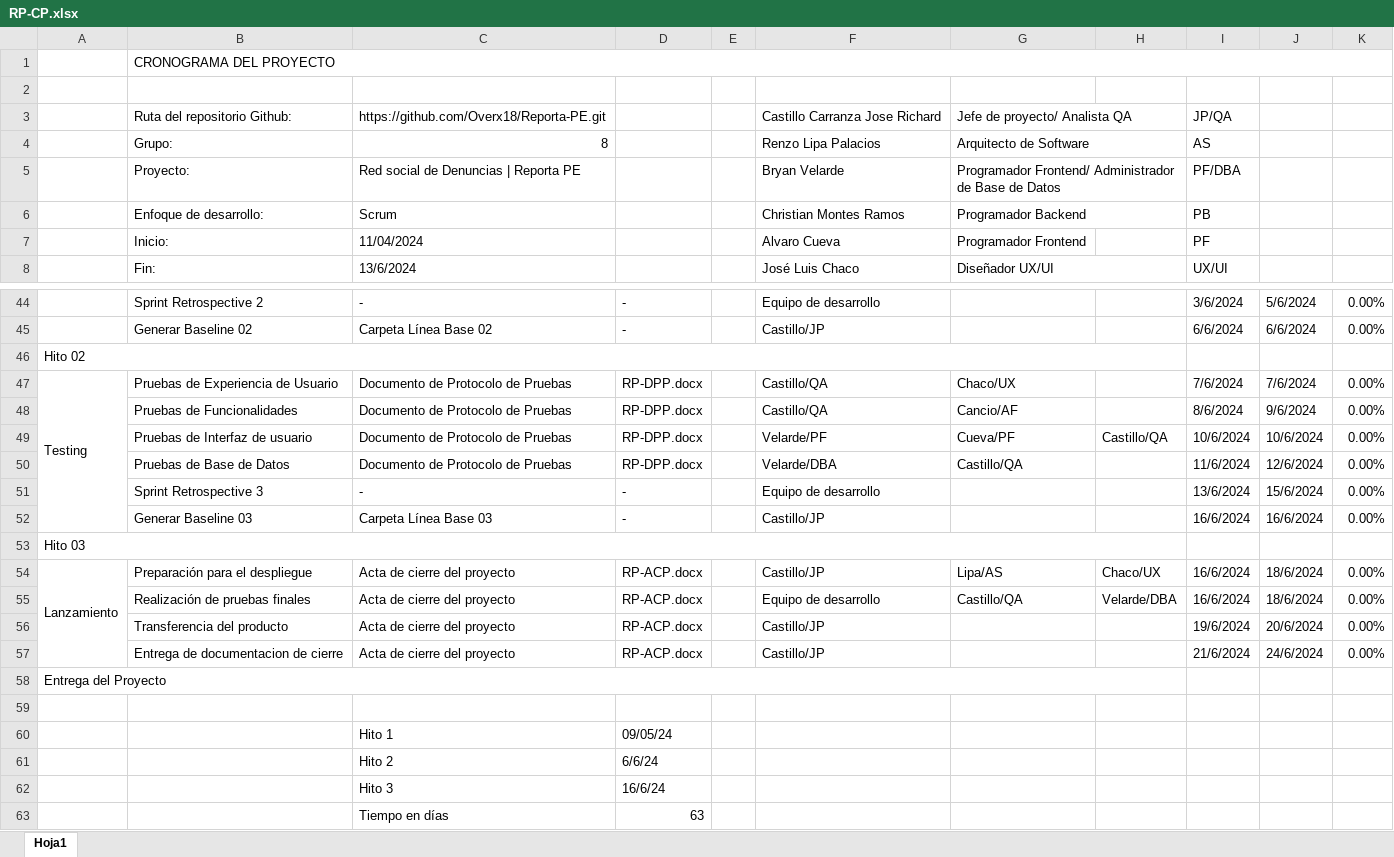
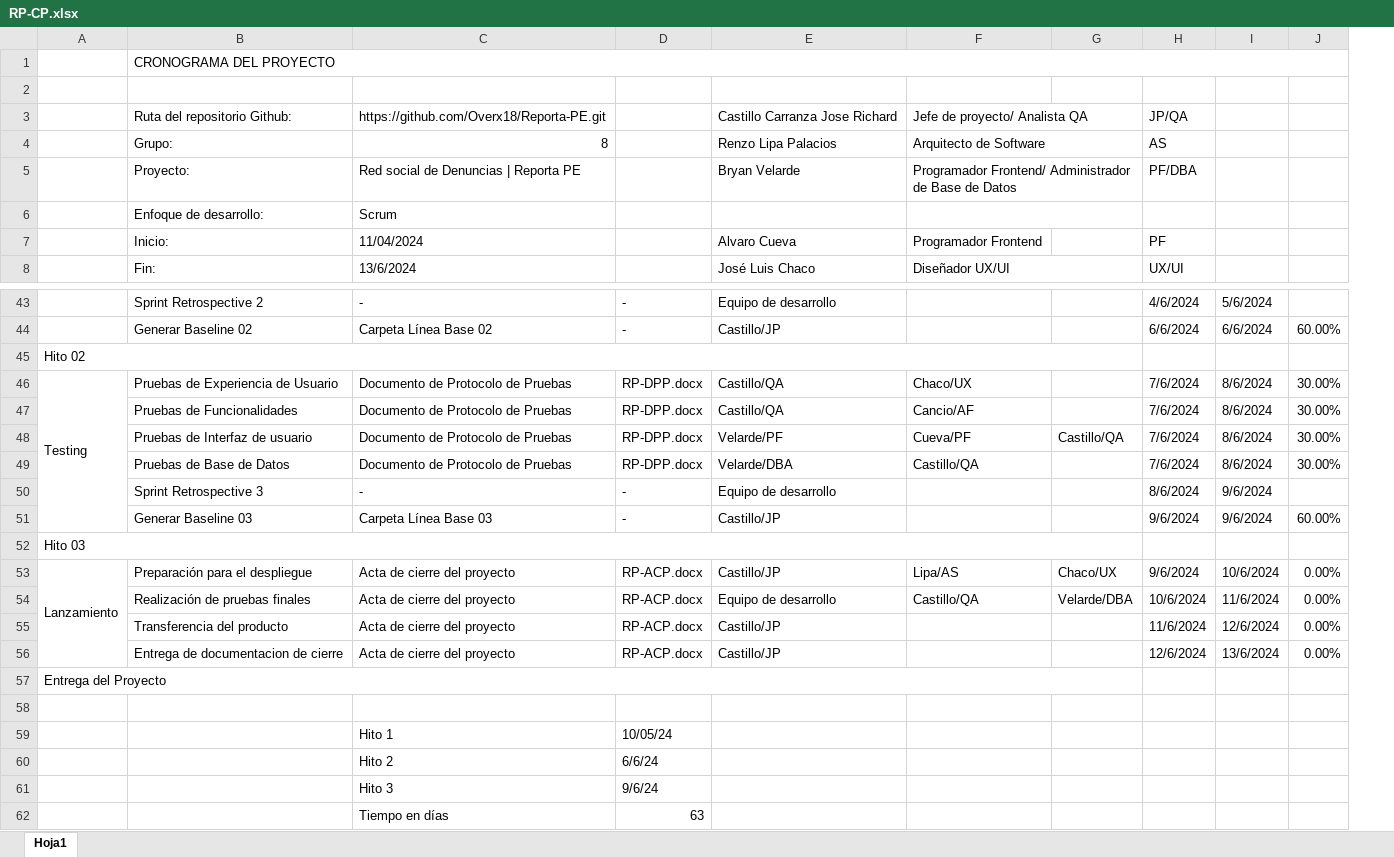
Before and after one commit to Overx18/Reporta-PE, an Excel workbook: Desarrollo/RP/Gestion/RP-CP.xlsx, sheet Hoja1, drawn as a sheet; only a part is shown, gaps mark what is left out; values as stored, in another font and other column widths than the file's, no cell formats; charts and pictures not drawn; removed rows and columns are numbered as before the commit, all else as after; the diff covers the shown part only; the diff names each change by its address in the sheet, - before the commit and + after, or states it on an @@ line.

```diff
--- a/Desarrollo/RP/Gestion/RP-CP.xlsx (sheet Hoja1)
+++ b/Desarrollo/RP/Gestion/RP-CP.xlsx (sheet Hoja1)
-column E, empty
-E6: Christian Montes Ramos
+E6: (empty)
-F6: Programador Backend
+F6: (empty)
-H6: PB
+H6: (empty)
-H43: 3/6/2024
+H43: 4/6/2024
-J43: 0.00%
+J43: (empty)
-J44: 0.00%
+J44: 60.00%
-I46: 7/6/2024
+I46: 8/6/2024
-J46:J49: 0.00%
+J46:J49: 30.00%
-H47: 8/6/2024
+H47: 7/6/2024
-I47: 9/6/2024
+I47: 8/6/2024
-H48: 10/6/2024
+H48: 7/6/2024
-I48: 10/6/2024
+I48: 8/6/2024
-H49: 11/6/2024
+H49: 7/6/2024
-I49: 12/6/2024
+I49: 8/6/2024
-H50: 13/6/2024
+H50: 8/6/2024
-I50: 15/6/2024
+I50: 9/6/2024
-J50: 0.00%
+J50: (empty)
-H51: 16/6/2024
+H51: 9/6/2024
-I51: 16/6/2024
+I51: 9/6/2024
-J51: 0.00%
+J51: 60.00%
-H53: 16/6/2024
+H53: 9/6/2024
-I53: 18/6/2024
+I53: 10/6/2024
-H54: 16/6/2024
+H54: 10/6/2024
-I54: 18/6/2024
+I54: 11/6/2024
-H55: 19/6/2024
+H55: 11/6/2024
-I55: 20/6/2024
+I55: 12/6/2024
-H56: 21/6/2024
+H56: 12/6/2024
-I56: 24/6/2024
+I56: 13/6/2024
-D59: 09/05/24
+D59: 10/05/24
-D61: 16/6/24
+D61: 9/6/24
```
Also changed, not shown: 1 removed row and 39 edited cells elsewhere in this sheet, cell formats, formulas that keep their value, charts or pictures, 33 other files.
